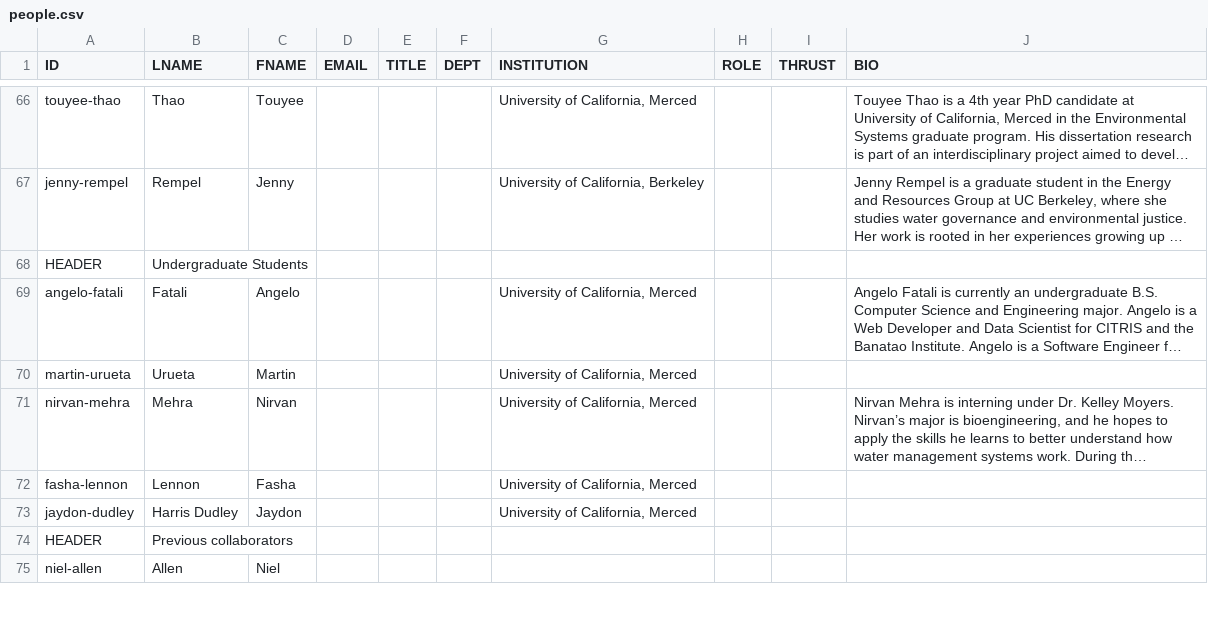
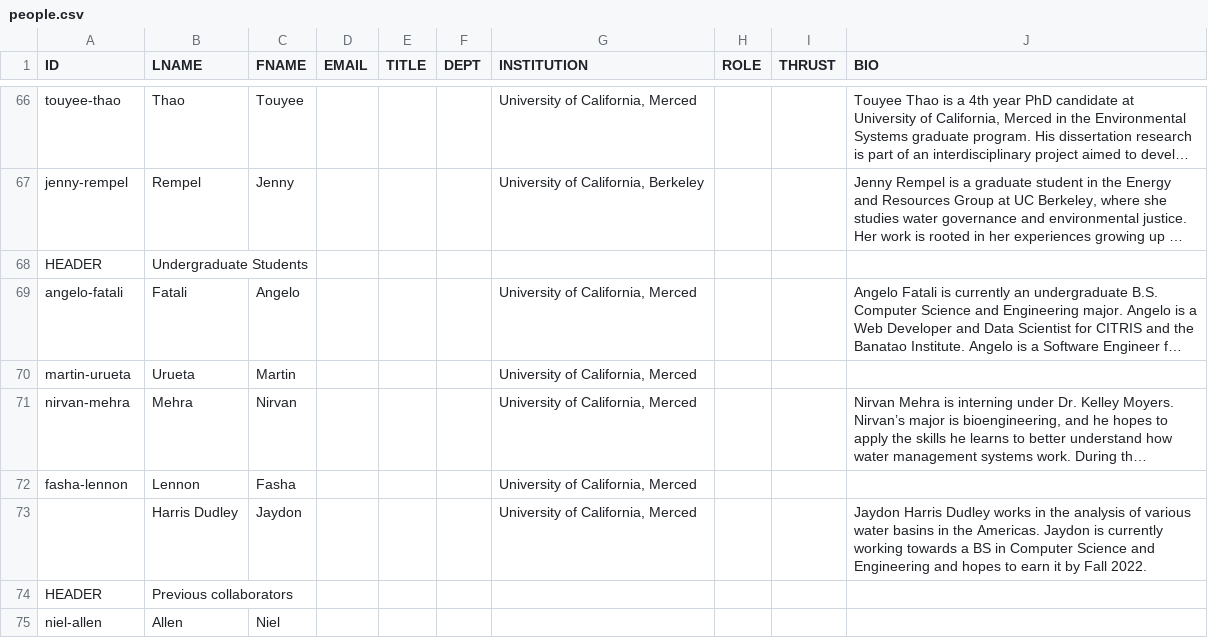
Before and after one commit to citris-ucmerced/SecureWaterFuture, a CSV file: people.csv, drawn as a sheet; only a part is shown, gaps mark what is left out; long unchanged cells end in …; the diff names each change by its address in the sheet, - before the commit and + after, or states it on an @@ line.

```diff
--- a/people.csv
+++ b/people.csv
-A73 (ID): jaydon-dudley
+A73 (ID): (empty)
-J73 (BIO): (empty)
+J73 (BIO): Jaydon Harris Dudley works in the analysis of various water basins in the Americas. Jaydon is currently working towards a BS in Computer Science and Engineering and hopes to earn it by Fall 2022.
```
Also changed, not shown: 2 other files.
